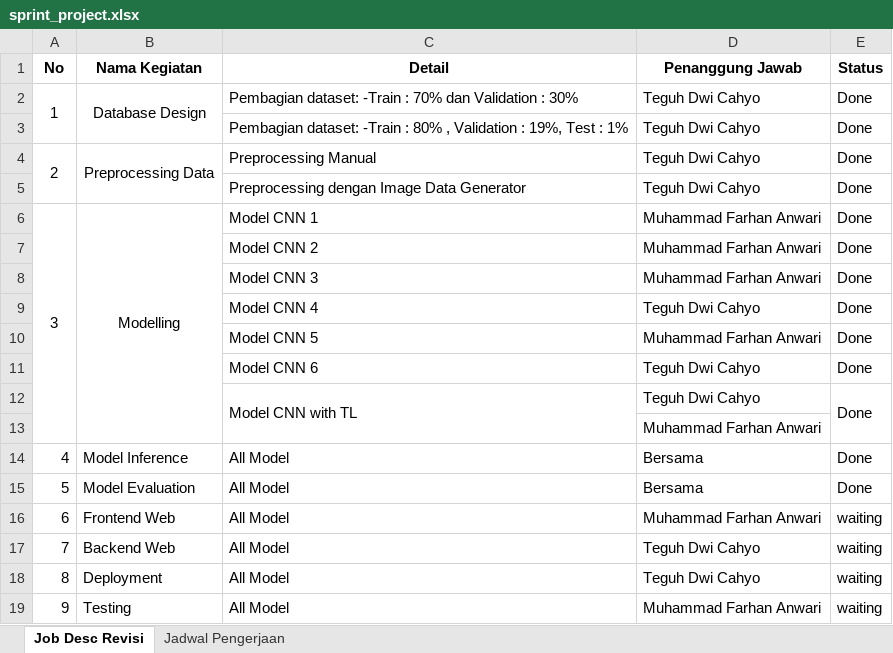
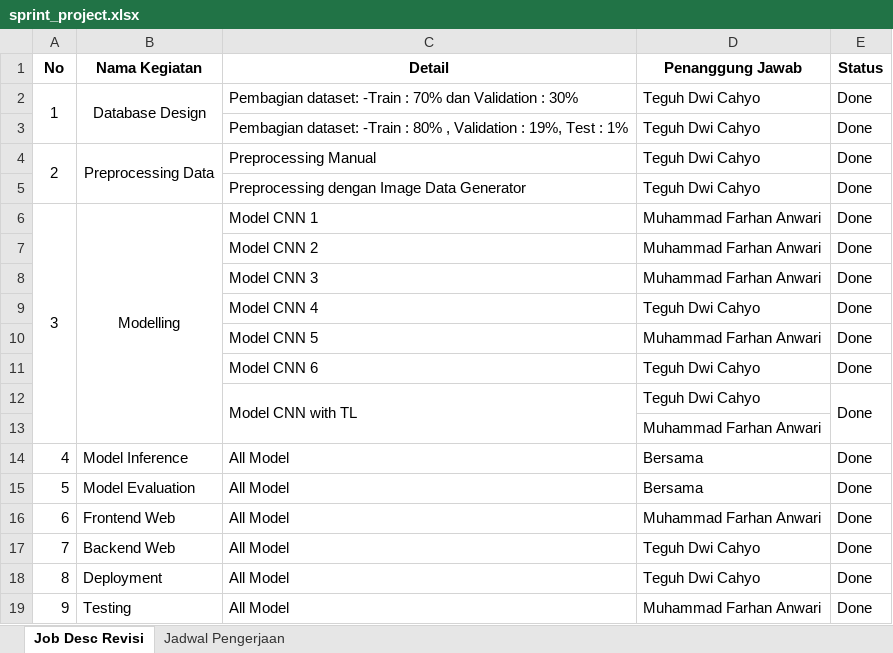
Before and after one commit to farhananwari07/ProjectML_145-157, an Excel workbook: sprint_project.xlsx, sheet Job Desc Revisi, drawn as a sheet; values as stored, in another font and other column widths than the file's, no borders; the diff names each change by its address in the sheet, - before the commit and + after, or states it on an @@ line.

```diff
--- a/sprint_project.xlsx (sheet Job Desc Revisi)
+++ b/sprint_project.xlsx (sheet Job Desc Revisi)
-E16:E19 (Status): waiting
+E16:E19 (Status): Done
```
Also changed, not shown: sheet Jadwal Pengerjaan.
